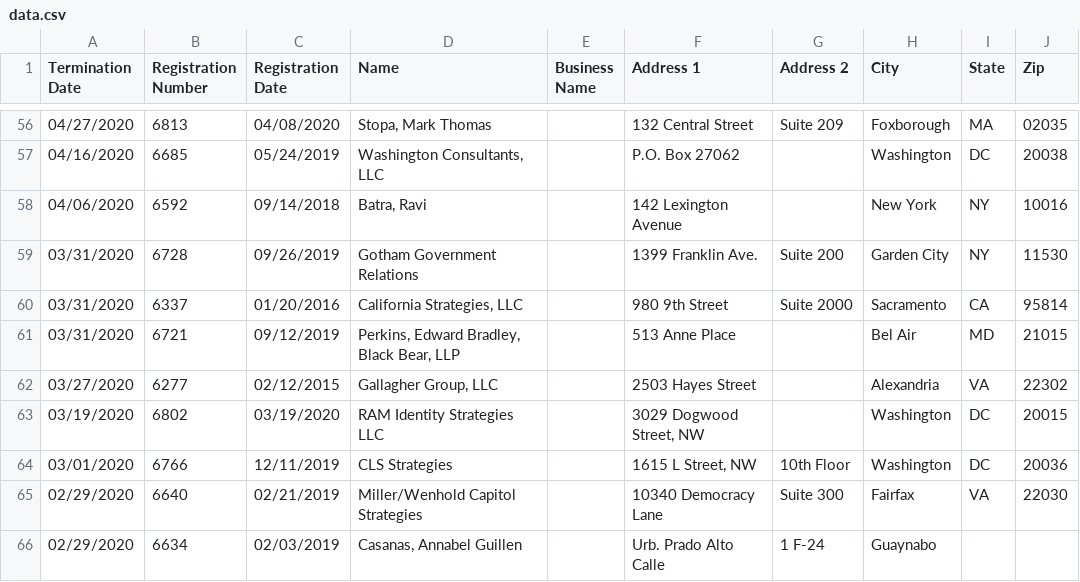
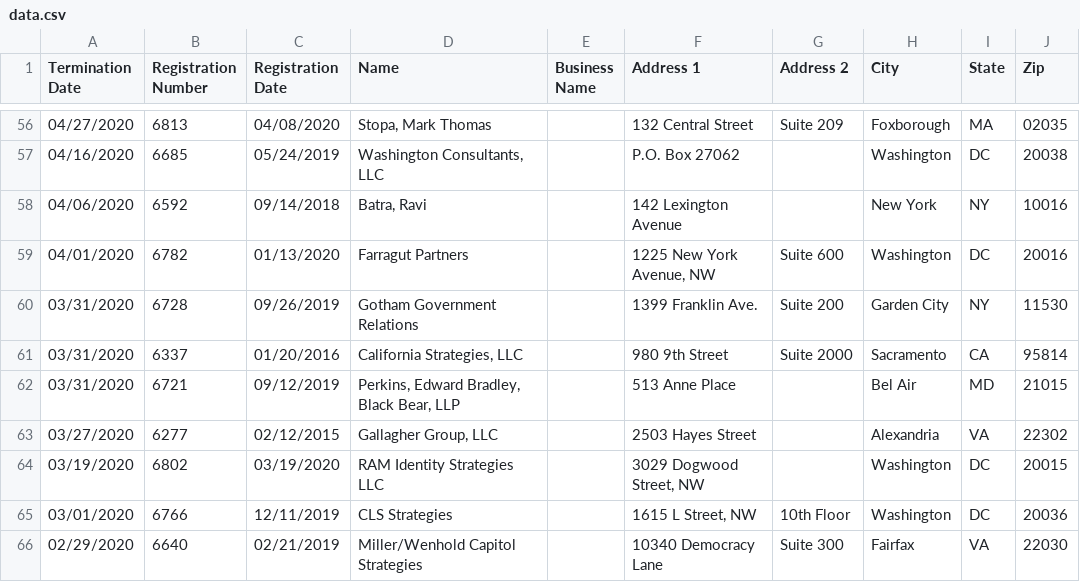
Before and after one commit to markschaver/FARA-Terminated, a CSV file: data.csv, drawn as a sheet; only a part is shown, gaps mark what is left out; the shorter side is filled out with more unchanged rows; the diff names each change by its address in the sheet, - before the commit and + after, or states it on an @@ line.

Commit message:
Flat: latest data (2021-07-14T08:23:38.791Z) {   "date": "2021-07-14T08:23:38.791Z",   "files": [     {       "name": "data.csv",       "deltaBytes": 6094,       "source": "https://efile.fara.gov/api/v1/Registrants/csv/Terminated"     }   ] }

```diff
--- a/data.csv
+++ b/data.csv
+row 59: 04/01/2020 | 6782 | 01/13/2020 | Farragut Partners |  | 1225 New York Avenue, NW | Suite 600 | Washington | DC | 20016
```
